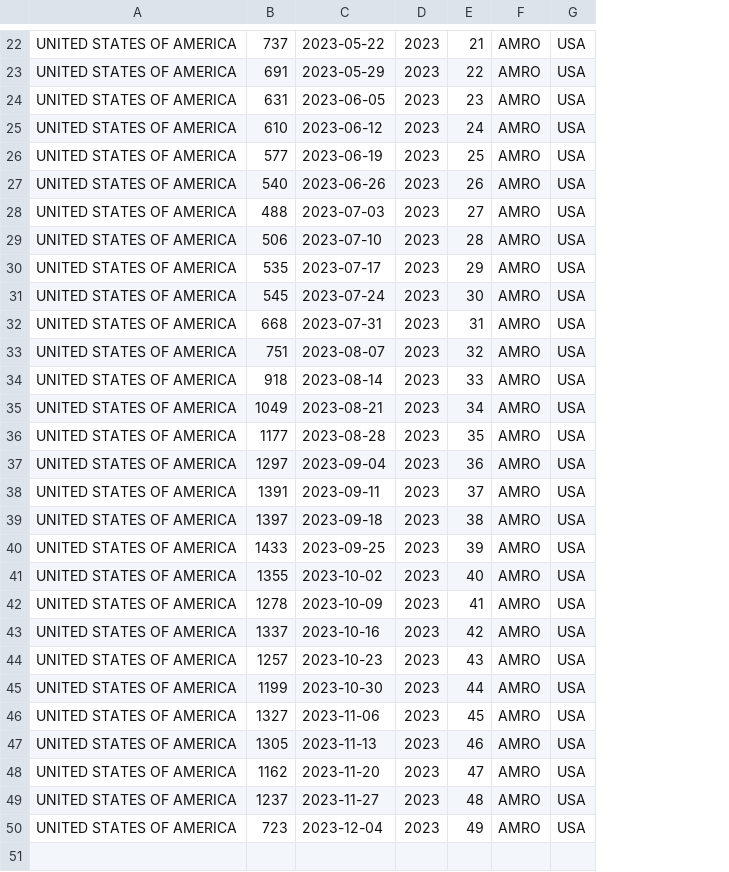
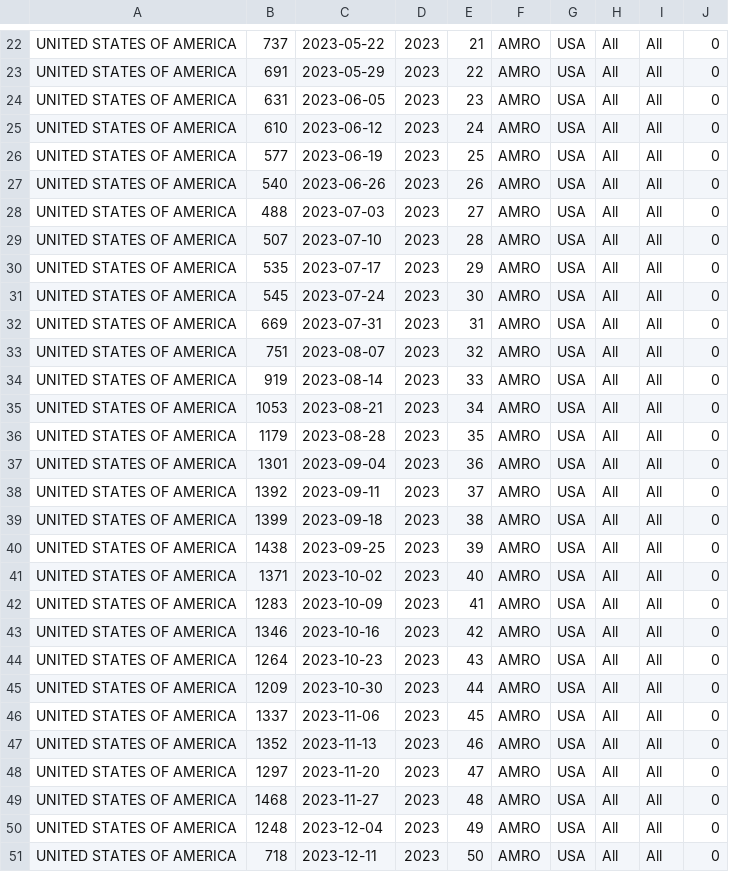
Before and after one commit to whocov/usa_COVID_deaths, a CSV file: data/usa_deaths.csv, drawn as a sheet; only a part is shown, gaps mark what is left out; the diff covers the shown part only; the diff names each change by its address in the sheet, - before the commit and + after, or states it on an @@ line.

```diff
--- a/data/usa_deaths.csv
+++ b/data/usa_deaths.csv
+column H, rows 22-50: all All
+column I, rows 22-50: all All
+column J, rows 22-50: all 0
-B29: 506
+B29: 507
-B32: 668
+B32: 669
-B34: 918
+B34: 919
-B35: 1049
+B35: 1053
-B36: 1177
+B36: 1179
-B37: 1297
+B37: 1301
-B38: 1391
+B38: 1392
-B39: 1397
+B39: 1399
-B40: 1433
+B40: 1438
-B41: 1355
+B41: 1371
-B42: 1278
+B42: 1283
-B43: 1337
+B43: 1346
-B44: 1257
+B44: 1264
-B45: 1199
+B45: 1209
-B46: 1327
+B46: 1337
-B47: 1305
+B47: 1352
-B48: 1162
+B48: 1297
-B49: 1237
+B49: 1468
-B50: 723
+B50: 1248
+row 51: UNITED STATES OF AMERICA | 718 | 2023-12-11 | 2023 | 50 | AMRO | USA | All | All | 0
```
Also changed, not shown: 1 added row, 1 removed row and 4 edited cells elsewhere in this file, 1 other file.
